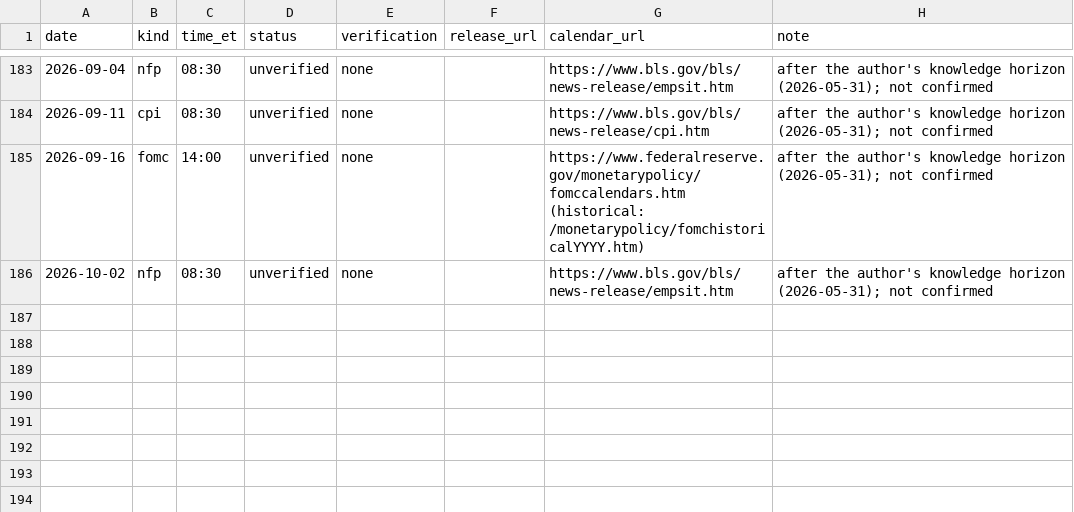
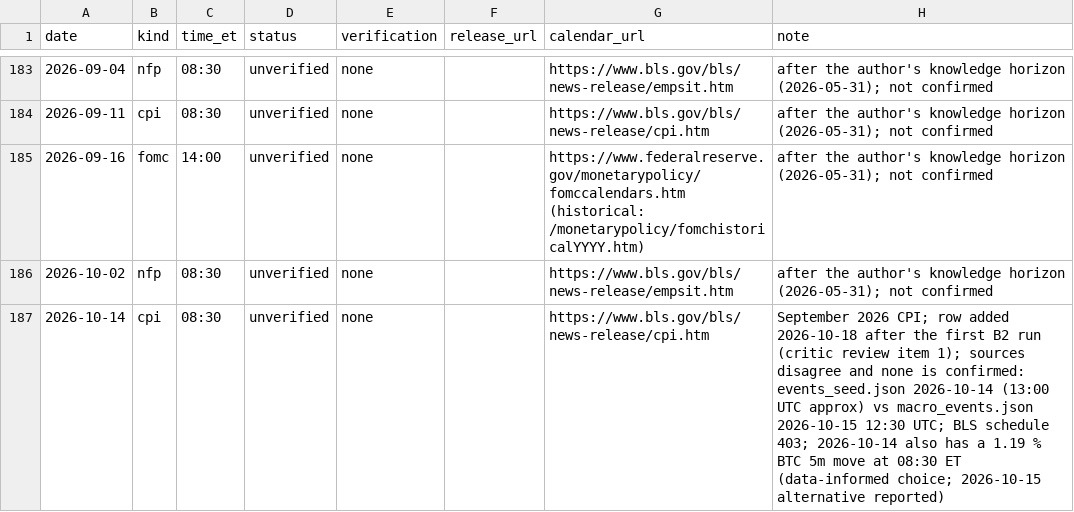
Before and after one commit to nick198922/MCP, a CSV file: docs/verification/2026-10-15-us-macro-events.csv, drawn as a sheet; only a part is shown, gaps mark what is left out.

```diff
--- a/docs/verification/2026-10-15-us-macro-events.csv
+++ b/docs/verification/2026-10-15-us-macro-events.csv
@@ -186 +186,2 @@ date,kind,time_et,status,verification,release_url,calendar_url,note
 2026-10-02,nfp,08:30,unverified,none,,https://www.bls.gov/bls/news-release/empsit.htm,after the author's knowledge horizon (2026-05-31); not confirmed
+2026-10-14,cpi,08:30,unverified,none,,https://www.bls.gov/bls/news-release/cpi.htm,September 2026 CPI; row added 2026-10-18 after the first B2 run (critic review item 1); sources disagree and none is confirmed: events_seed.json 2026-10-14 (13:00 UTC approx) vs macro_events.json 2026-10-15 12:30 UTC; BLS schedule 403; 2026-10-14 also has a 1.19 % BTC 5m move at 08:30 ET (data-informed choice; 2026-10-15 alternative reported)
```
Also changed, not shown: 15 other files.
